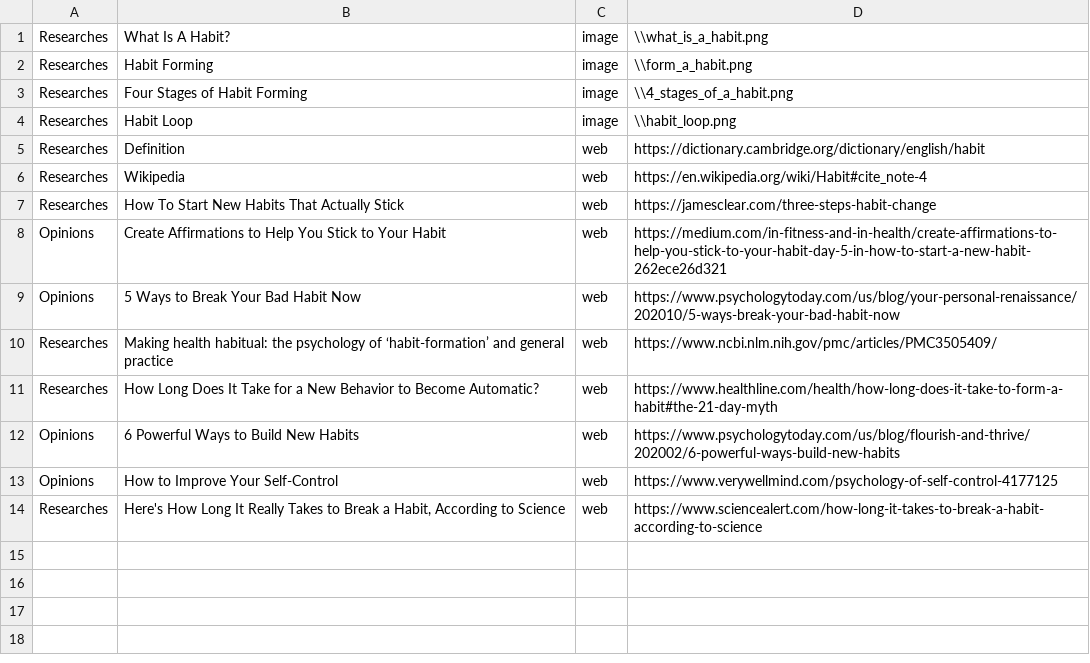
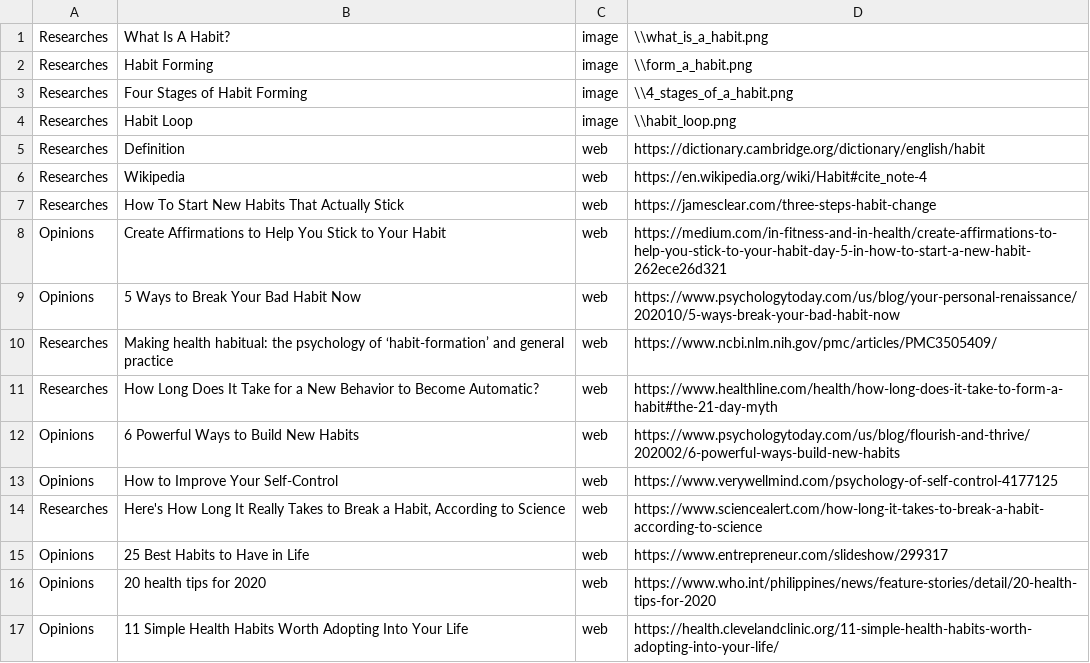
Before and after one commit to OktayBalaban/LemonAid, a CSV file: Source/Resources/Resources.csv, drawn as a sheet; the diff names each change by its address in the sheet, - before the commit and + after, or states it on an @@ line.

```diff
--- a/Source/Resources/Resources.csv
+++ b/Source/Resources/Resources.csv
+row 15: Opinions | 25 Best Habits to Have in Life | web | https://www.entrepreneur.com/slideshow/299317
+row 16: Opinions | 20 health tips for 2020 | web | https://www.who.int/philippines/news/feature-stories/detail/20-health-tips-for-2020
+row 17: Opinions | 11 Simple Health Habits Worth Adopting Into Your Life | web | https://health.clevelandclinic.org/11-simple-health-habits-worth-adopting-into-your-life/
```
Also changed, not shown: 12 other files.
